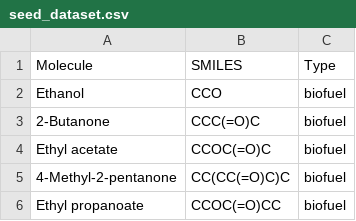
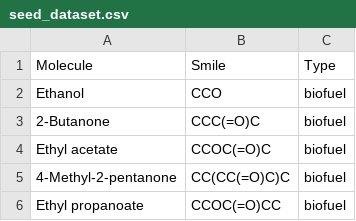
Before and after one commit to Xiqi777/biofuel_discovery_Xiqi, a CSV file: Dataset/seed_dataset.csv, drawn as a sheet; only a part is shown.

```diff
--- a/Dataset/seed_dataset.csv
+++ b/Dataset/seed_dataset.csv
@@ -1,2 +1,2 @@
-Molecule,SMILES,Type
+Molecule,Smile,Type
 Ethanol,CCO,biofuel
```
Also changed, not shown: 1 other file.
